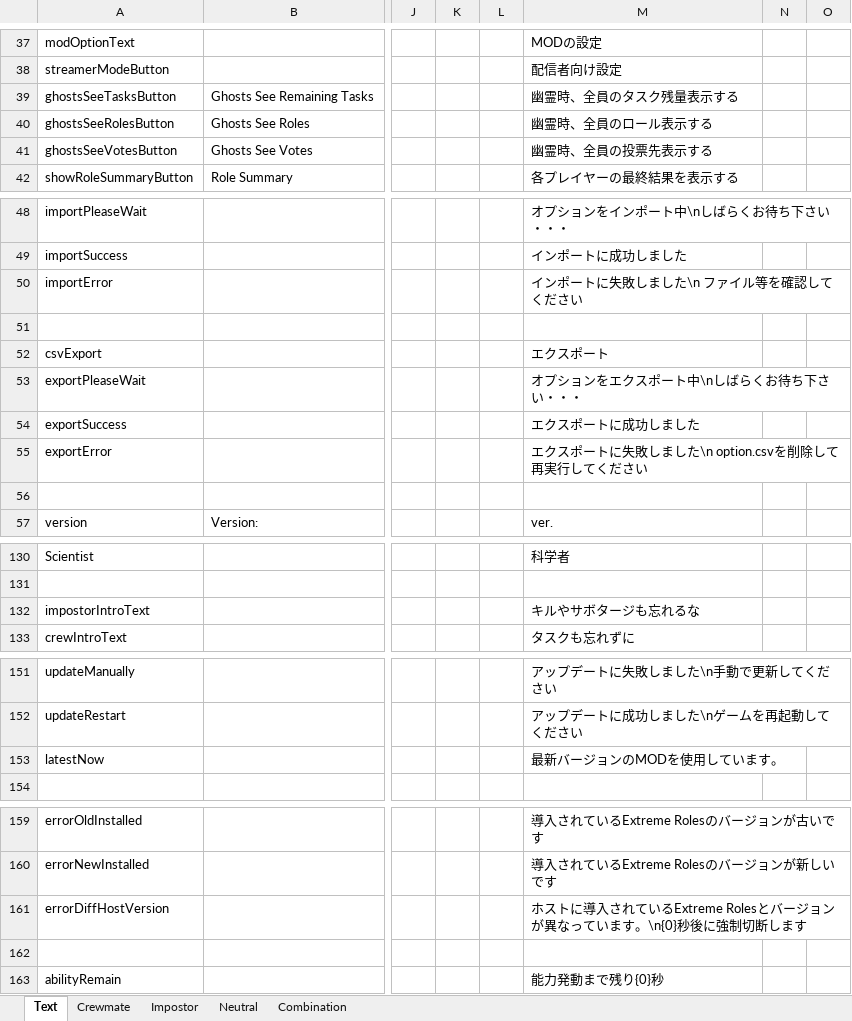
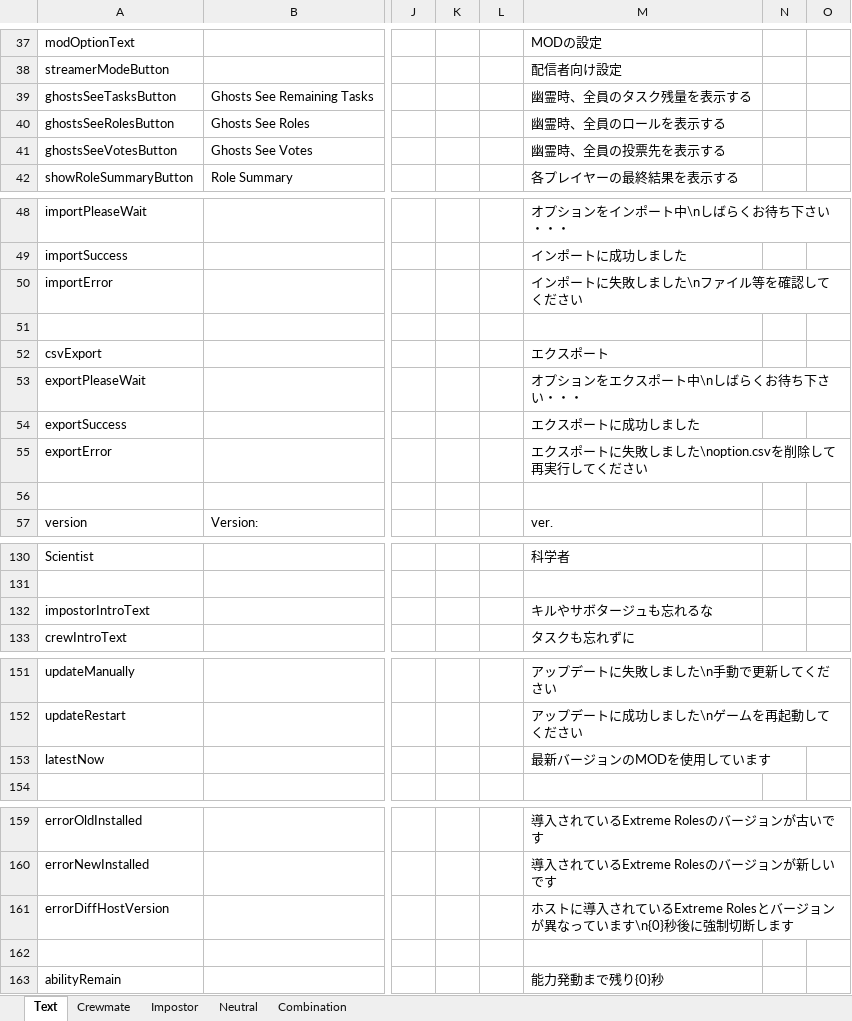
Before and after one commit to yukieiji/ExtremeRoles, an Excel workbook: ExtremeRolesTransData.xlsx, sheet Text, drawn as a sheet; only a part is shown, gaps mark what is left out; values as stored, in another font and other column widths than the file's, no borders; the diff names each change by its address in the sheet, - before the commit and + after, or states it on an @@ line.

```diff
--- a/ExtremeRolesTransData.xlsx (sheet Text)
+++ b/ExtremeRolesTransData.xlsx (sheet Text)
-M39: 幽霊時、全員のタスク残量表示する
+M39: 幽霊時、全員のタスク残量を表示する
-M40: 幽霊時、全員のロール表示する
+M40: 幽霊時、全員のロールを表示する
-M41: 幽霊時、全員の投票先表示する
+M41: 幽霊時、全員の投票先を表示する
-M50: インポートに失敗しました\n ファイル等を確認してください
+M50: インポートに失敗しました\nファイル等を確認してください
-M55: エクスポートに失敗しました\n option.csvを削除して再実行してください
+M55: エクスポートに失敗しました\noption.csvを削除して再実行してください
-M132: キルやサボタージも忘れるな
+M132: キルやサボタージュも忘れるな
-M153: 最新バージョンのMODを使用しています。
+M153: 最新バージョンのMODを使用しています
-M161: …ています。\n{0}秒後に…
+M161: …ています\n{0}秒後に…
```
Also changed, not shown: sheet Crewmate, sheet Neutral, sheet Impostor, sheet Combination, 1 other file.
